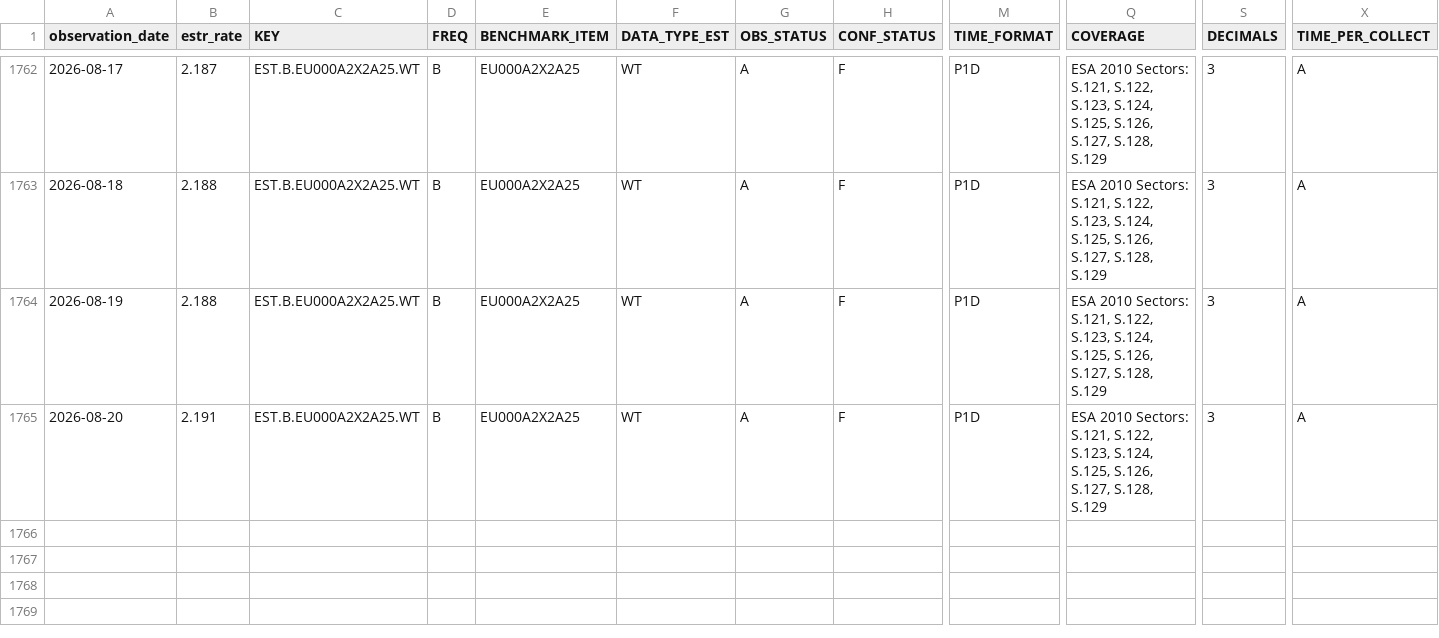
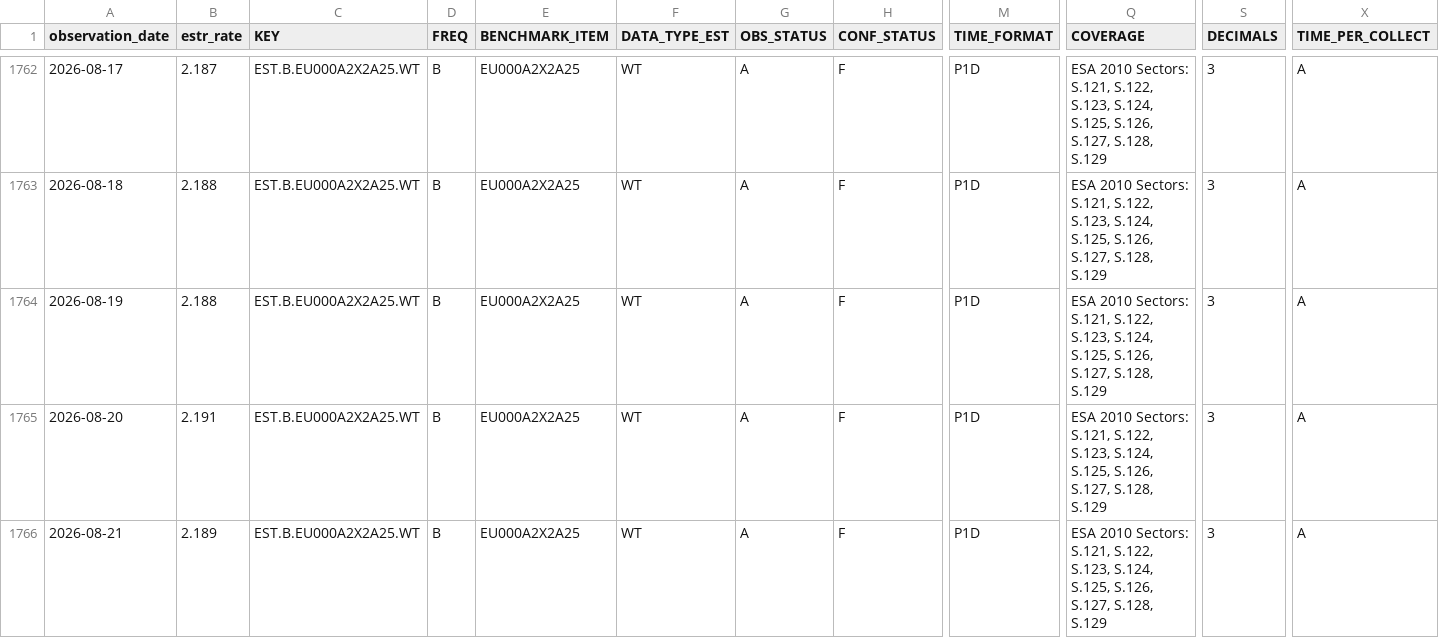
Before and after one commit to Li52utm/repo-lens, a CSV file: data/processed/funding/estr_policy_spread.csv, drawn as a sheet; only a part is shown, gaps mark what is left out; rows hold the shown columns only; the diff names each change by its address in the sheet, - before the commit and + after, or states it on an @@ line.

Commit message:
Refresh RepoLens market data 2026-08-24

```diff
--- a/data/processed/funding/estr_policy_spread.csv
+++ b/data/processed/funding/estr_policy_spread.csv
+row 1766: 2026-08-21 | 2.189 | EST.B.EU000A2X2A25.WT | B | EU000A2X2A25 | WT | A | F | P1D | ESA 2010 Sectors: S.121, S.122, S.123, S.124, S.125, S.126, S.127, S.128, S.129 | 3 | A
```
Also changed, not shown: data/raw/ecb/estr_active_banks.csv, data/raw/ecb/estr_rate_25th_percentile.csv, 8 other files.
